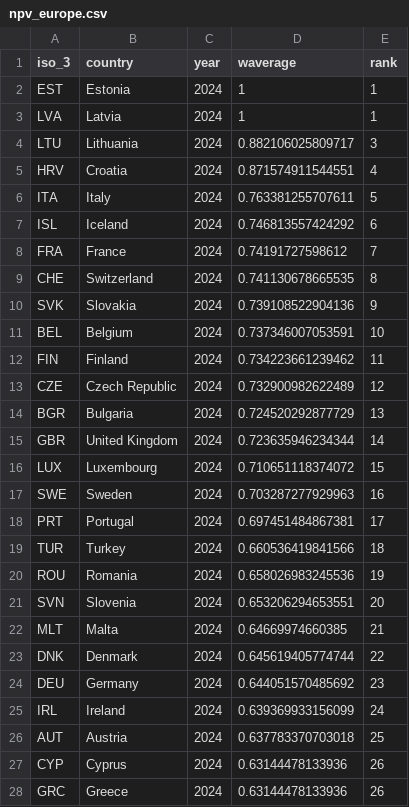
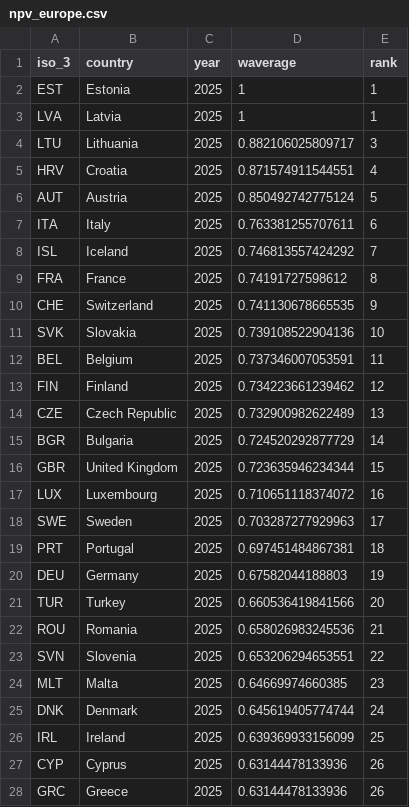
Before and after one commit to TaxFoundation/capital-cost-recovery, a CSV file: final-outputs/npv_europe.csv, drawn as a sheet; only a part is shown; the diff covers the shown part only.

```diff
--- a/final-outputs/npv_europe.csv
+++ b/final-outputs/npv_europe.csv
@@ -1,28 +1,28 @@
 "iso_3","country","year","waverage","rank"
-"EST","Estonia","2024",1,1
-"LVA","Latvia","2024",1,1
-"LTU","Lithuania","2024",0.882106025809717,3
-"HRV","Croatia","2024",0.871574911544551,4
-"ITA","Italy","2024",0.763381255707611,5
-"ISL","Iceland","2024",0.746813557424292,6
-"FRA","France","2024",0.74191727598612,7
-"CHE","Switzerland","2024",0.741130678665535,8
-"SVK","Slovakia","2024",0.739108522904136,9
-"BEL","Belgium","2024",0.737346007053591,10
-"FIN","Finland","2024",0.734223661239462,11
-"CZE","Czech Republic","2024",0.732900982622489,12
-"BGR","Bulgaria","2024",0.724520292877729,13
-"GBR","United Kingdom","2024",0.723635946234344,14
-"LUX","Luxembourg","2024",0.710651118374072,15
-"SWE","Sweden","2024",0.703287277929963,16
-"PRT","Portugal","2024",0.697451484867381,17
-"TUR","Turkey","2024",0.660536419841566,18
-"ROU","Romania","2024",0.658026983245536,19
-"SVN","Slovenia","2024",0.653206294653551,20
-"MLT","Malta","2024",0.64669974660385,21
-"DNK","Denmark","2024",0.645619405774744,22
-"DEU","Germany","2024",0.644051570485692,23
-"IRL","Ireland","2024",0.639369933156099,24
-"AUT","Austria","2024",0.637783370703018,25
-"CYP","Cyprus","2024",0.63144478133936,26
-"GRC","Greece","2024",0.63144478133936,26
+"EST","Estonia",2025,1,1
+"LVA","Latvia",2025,1,1
+"LTU","Lithuania",2025,0.882106025809717,3
+"HRV","Croatia",2025,0.871574911544551,4
+"AUT","Austria",2025,0.850492742775124,5
+"ITA","Italy",2025,0.763381255707611,6
+"ISL","Iceland",2025,0.746813557424292,7
+"FRA","France",2025,0.74191727598612,8
+"CHE","Switzerland",2025,0.741130678665535,9
+"SVK","Slovakia",2025,0.739108522904136,10
+"BEL","Belgium",2025,0.737346007053591,11
+"FIN","Finland",2025,0.734223661239462,12
+"CZE","Czech Republic",2025,0.732900982622489,13
+"BGR","Bulgaria",2025,0.724520292877729,14
+"GBR","United Kingdom",2025,0.723635946234344,15
+"LUX","Luxembourg",2025,0.710651118374072,16
+"SWE","Sweden",2025,0.703287277929963,17
+"PRT","Portugal",2025,0.697451484867381,18
+"DEU","Germany",2025,0.67582044188803,19
+"TUR","Turkey",2025,0.660536419841566,20
+"ROU","Romania",2025,0.658026983245536,21
+"SVN","Slovenia",2025,0.653206294653551,22
+"MLT","Malta",2025,0.64669974660385,23
+"DNK","Denmark",2025,0.645619405774744,24
+"IRL","Ireland",2025,0.639369933156099,25
+"CYP","Cyprus",2025,0.63144478133936,26
+"GRC","Greece",2025,0.63144478133936,26
```
Also changed, not shown: 5 edited cells elsewhere in this file, final-data/npv_all_years.csv, final-outputs/cit_rates_timeseries.csv, 10 other files.
